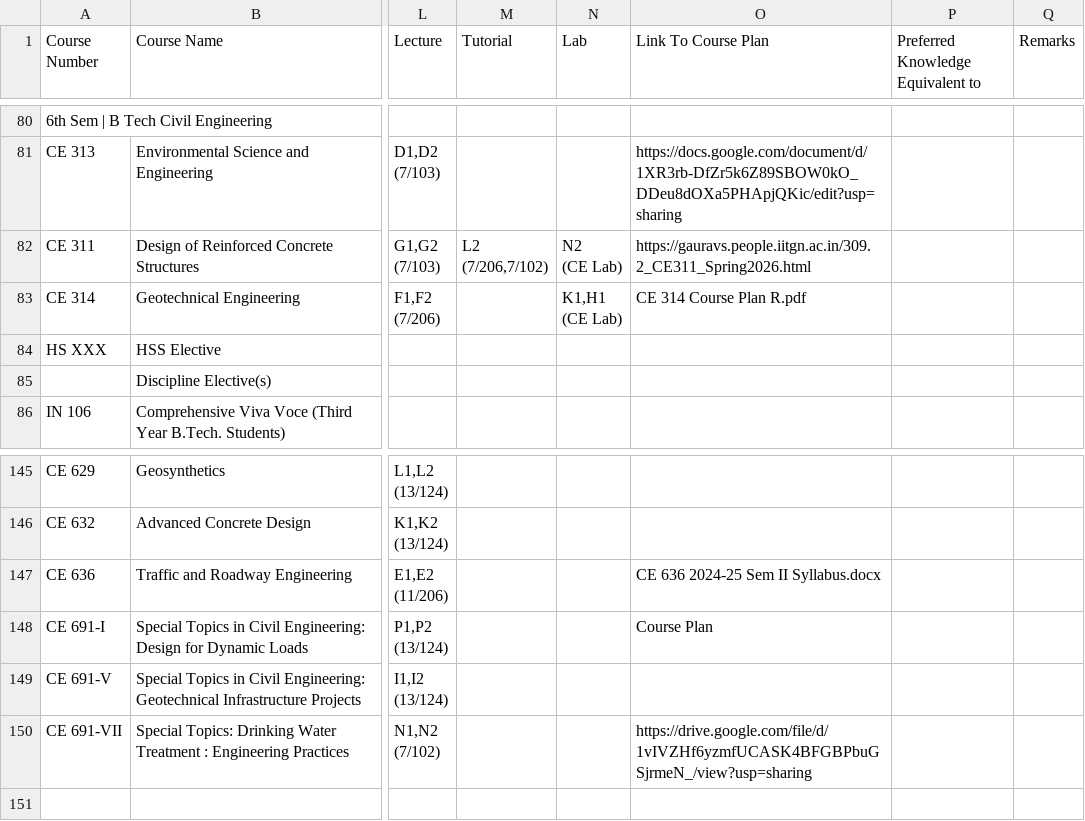
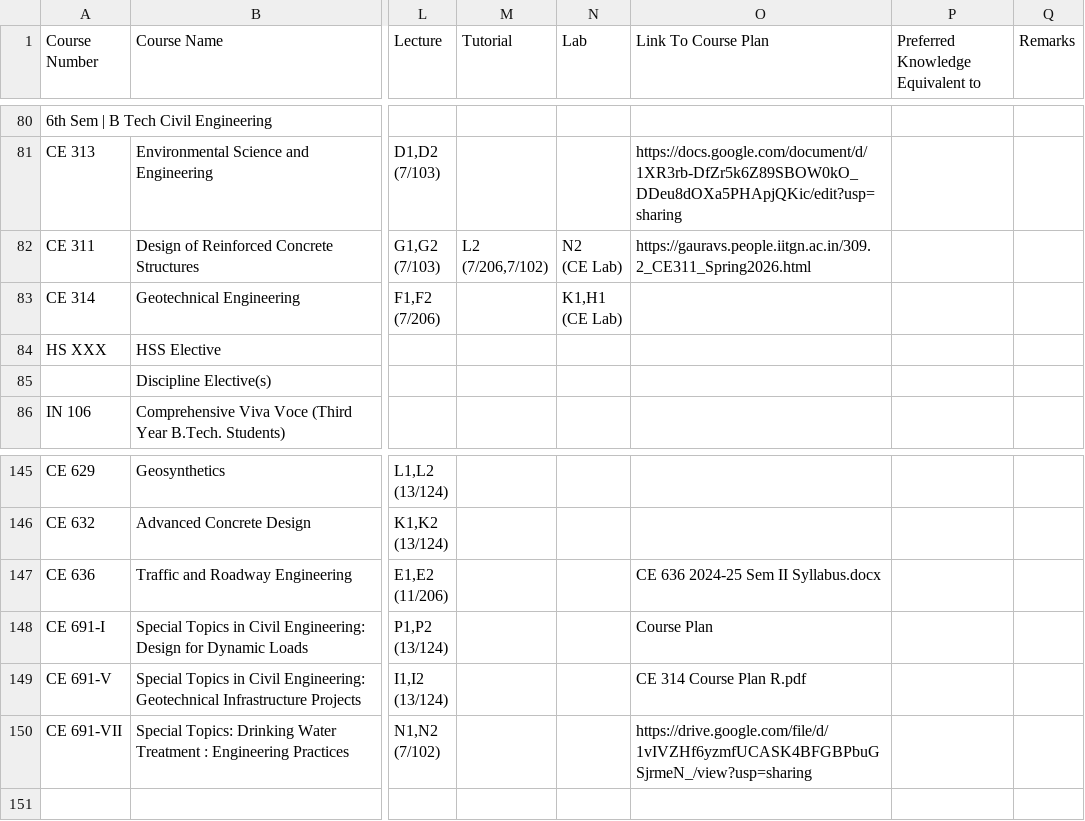
Before and after one commit to Naveen-Pal/timetable, a CSV file: Timetable.csv, drawn as a sheet; only a part is shown, gaps mark what is left out; the diff names each change by its address in the sheet, - before the commit and + after, or states it on an @@ line.

```diff
--- a/Timetable.csv
+++ b/Timetable.csv
-O83 (Link To Course Plan): CE 314 Course Plan R.pdf
+O83 (Link To Course Plan): (empty)
-O149 (Link To Course Plan): (empty)
+O149 (Link To Course Plan): CE 314 Course Plan R.pdf
```
